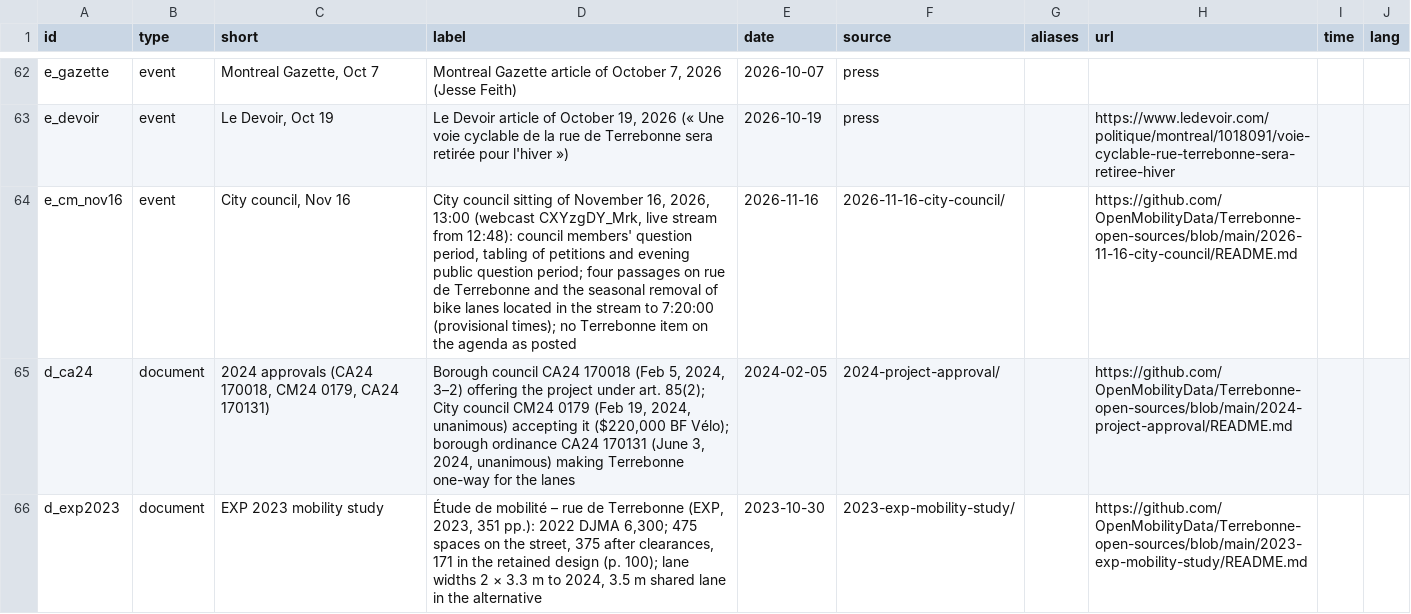
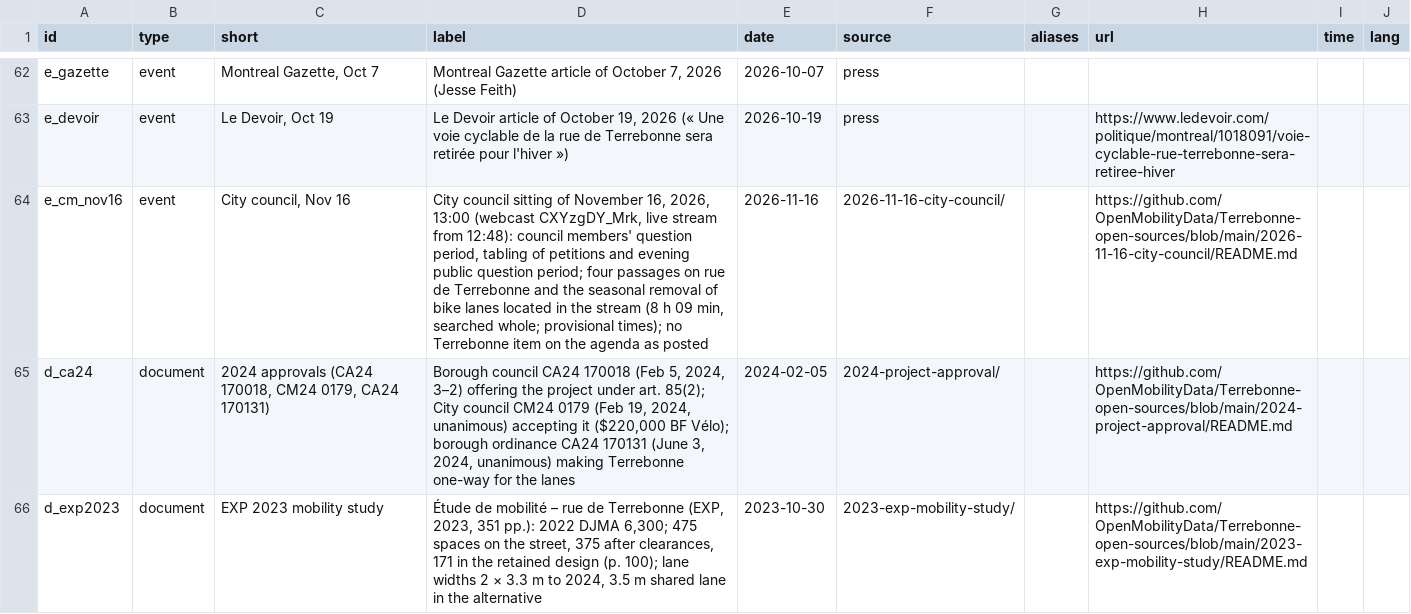
Before and after one commit to OpenMobilityData/Terrebonne-open-sources, a CSV file: 2026-evidence-graph/nodes.csv, drawn as a sheet; only a part is shown, gaps mark what is left out.

```diff
--- a/2026-evidence-graph/nodes.csv
+++ b/2026-evidence-graph/nodes.csv
@@ -63,3 +63,3 @@ e_gazette,event,"Montreal Gazette, Oct 7","Montreal Gazette article of October 7
 e_devoir,event,"Le Devoir, Oct 19","Le Devoir article of October 19, 2026 (« Une voie cyclable de la rue de Terrebonne sera retirée pour l'hiver »)",2026-10-19,press,,https://www.ledevoir.com/politique/montreal/1018091/voie-cyclable-rue-terrebonne-sera-retiree-hiver,,
-e_cm_nov16,event,"City council, Nov 16","City council sitting of November 16, 2026, 13:00 (webcast CXYzgDY_Mrk, live stream from 12:48): council members' question period, tabling of petitions and evening public question period; four passages on rue de Terrebonne and the seasonal removal of bike lanes located in the stream to 7:20:00 (provisional times); no Terrebonne item on the agenda as posted",2026-11-16,2026-11-16-city-council/,,https://github.com/OpenMobilityData/Terrebonne-open-sources/blob/main/2026-11-16-city-council/README.md,,
+e_cm_nov16,event,"City council, Nov 16","City council sitting of November 16, 2026, 13:00 (webcast CXYzgDY_Mrk, live stream from 12:48): council members' question period, tabling of petitions and evening public question period; four passages on rue de Terrebonne and the seasonal removal of bike lanes located in the stream (8 h 09 min, searched whole; provisional times); no Terrebonne item on the agenda as posted",2026-11-16,2026-11-16-city-council/,,https://github.com/OpenMobilityData/Terrebonne-open-sources/blob/main/2026-11-16-city-council/README.md,,
 d_ca24,document,"2024 approvals (CA24 170018, CM24 0179, CA24 170131)","Borough council CA24 170018 (Feb 5, 2024, 3–2) offering the project under art. 85(2); City council CM24 0179 (Feb 19, 2024, unanimous) accepting it ($220,000 BF Vélo); borough ordinance CA24 170131 (June 3, 2024, unanimous) making Terrebonne one-way for the lanes",2024-02-05,2024-project-approval/,,https://github.com/OpenMobilityData/Terrebonne-open-sources/blob/main/2024-project-approval/README.md,,
```
Also changed, not shown: 6 other files.
